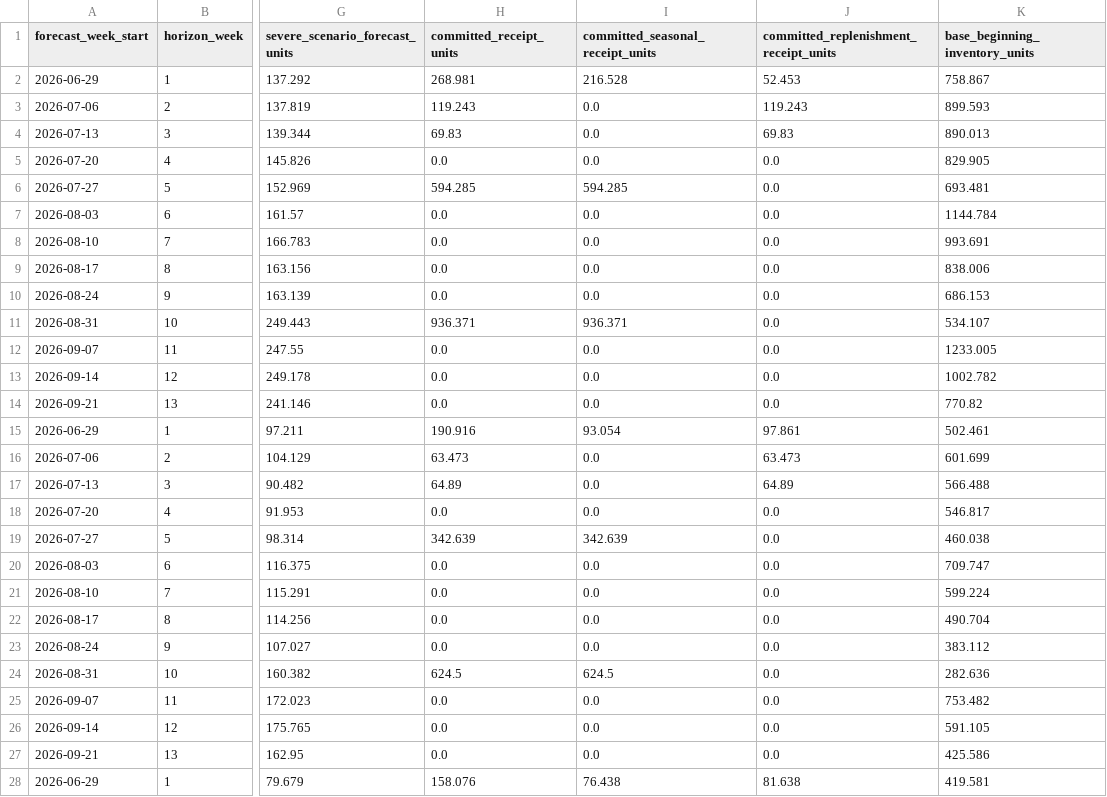
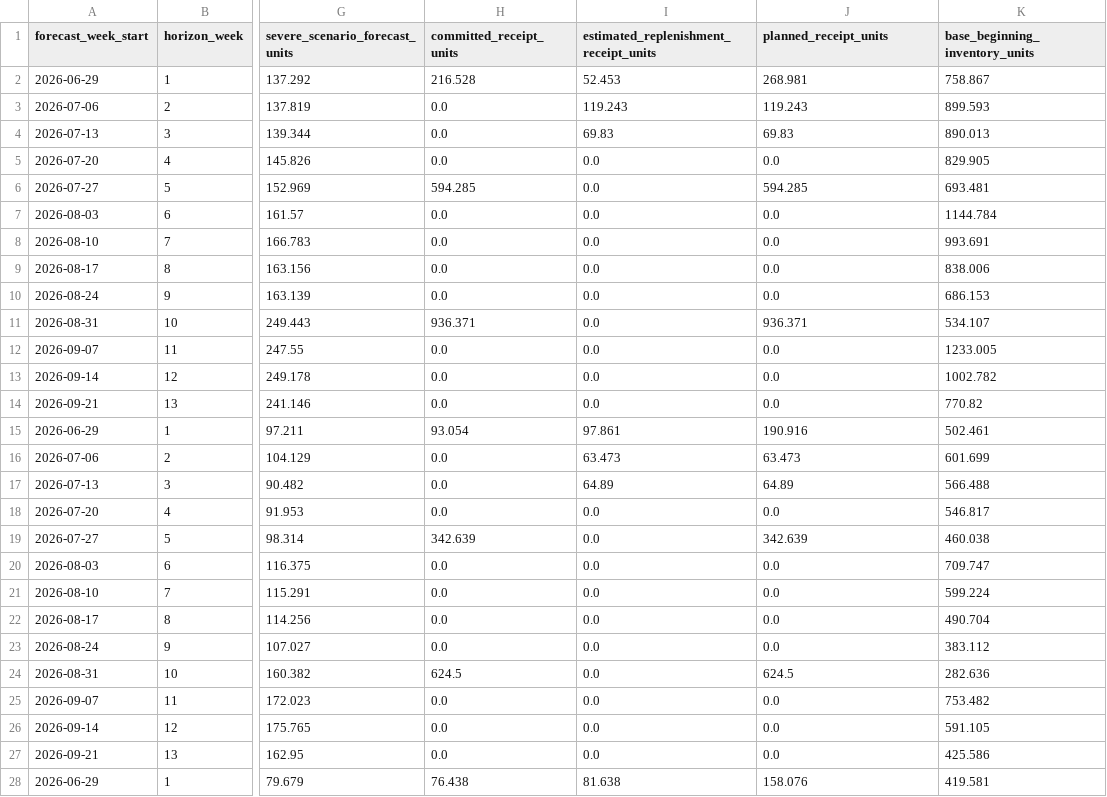
Before and after one commit to Abhijit2409/demandiq-retail-demand-planning, a CSV file: 05_outputs/decision_layer/DemandIQ_Step6A_Weekly_Planning_Trajectory.csv, drawn as a sheet; only a part is shown, gaps mark what is left out; the diff covers the shown part only; the diff names each change by its address in the sheet, - before the commit and + after, or states it on an @@ line.

```diff
--- a/05_outputs/decision_layer/DemandIQ_Step6A_Weekly_Planning_Trajectory.csv
+++ b/05_outputs/decision_layer/DemandIQ_Step6A_Weekly_Planning_Trajectory.csv
-I1: committed_seasonal_receipt_units
+I1: estimated_replenishment_receipt_units
-J1: committed_replenishment_receipt_units
+J1: planned_receipt_units
-H2 (committed_receipt_units): 268.981
+H2 (committed_receipt_units): 216.528
-I2: 216.528
+I2: 52.453
-J2 (planned_receipt_units): 52.453
+J2 (planned_receipt_units): 268.981
-H3 (committed_receipt_units): 119.243
+H3 (committed_receipt_units): 0.0
-I3: 0.0
+I3: 119.243
-H4 (committed_receipt_units): 69.83
+H4 (committed_receipt_units): 0.0
-I4: 0.0
+I4: 69.83
-I6: 594.285
+I6: 0.0
-J6 (planned_receipt_units): 0.0
+J6 (planned_receipt_units): 594.285
-I11: 936.371
+I11: 0.0
-J11 (planned_receipt_units): 0.0
+J11 (planned_receipt_units): 936.371
-H15 (committed_receipt_units): 190.916
+H15 (committed_receipt_units): 93.054
-I15: 93.054
+I15: 97.861
-J15 (planned_receipt_units): 97.861
+J15 (planned_receipt_units): 190.916
-H16 (committed_receipt_units): 63.473
+H16 (committed_receipt_units): 0.0
-I16: 0.0
+I16: 63.473
-H17 (committed_receipt_units): 64.89
+H17 (committed_receipt_units): 0.0
-I17: 0.0
+I17: 64.89
-I19: 342.639
+I19: 0.0
-J19 (planned_receipt_units): 0.0
+J19 (planned_receipt_units): 342.639
-I24: 624.5
+I24: 0.0
-J24 (planned_receipt_units): 0.0
+J24 (planned_receipt_units): 624.5
-H28 (committed_receipt_units): 158.076
+H28 (committed_receipt_units): 76.438
-I28: 76.438
+I28: 81.638
-J28 (planned_receipt_units): 81.638
+J28 (planned_receipt_units): 158.076
```
Also changed, not shown: 72 edited cells elsewhere in this file, 05_outputs/decision_layer/DemandIQ_Step6A_Executive_KPI_Summary.csv, 05_outputs/decision_layer/DemandIQ_Step6A_Series_Decision_Summary.csv, 29 other files.
